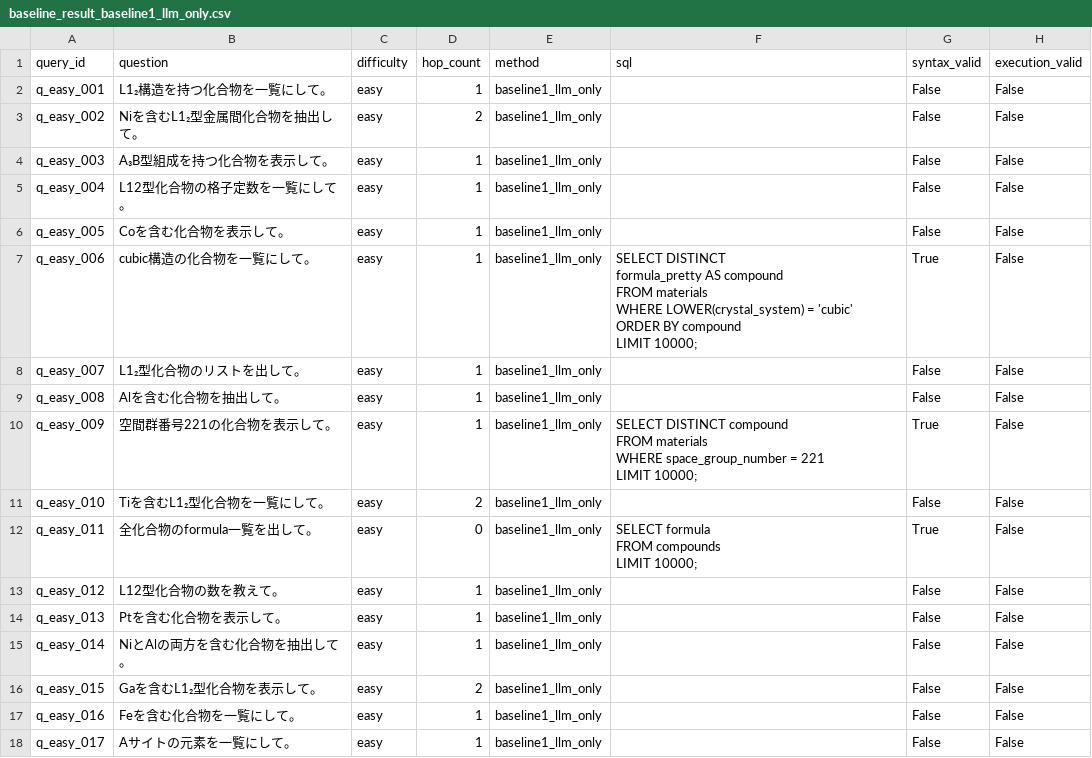
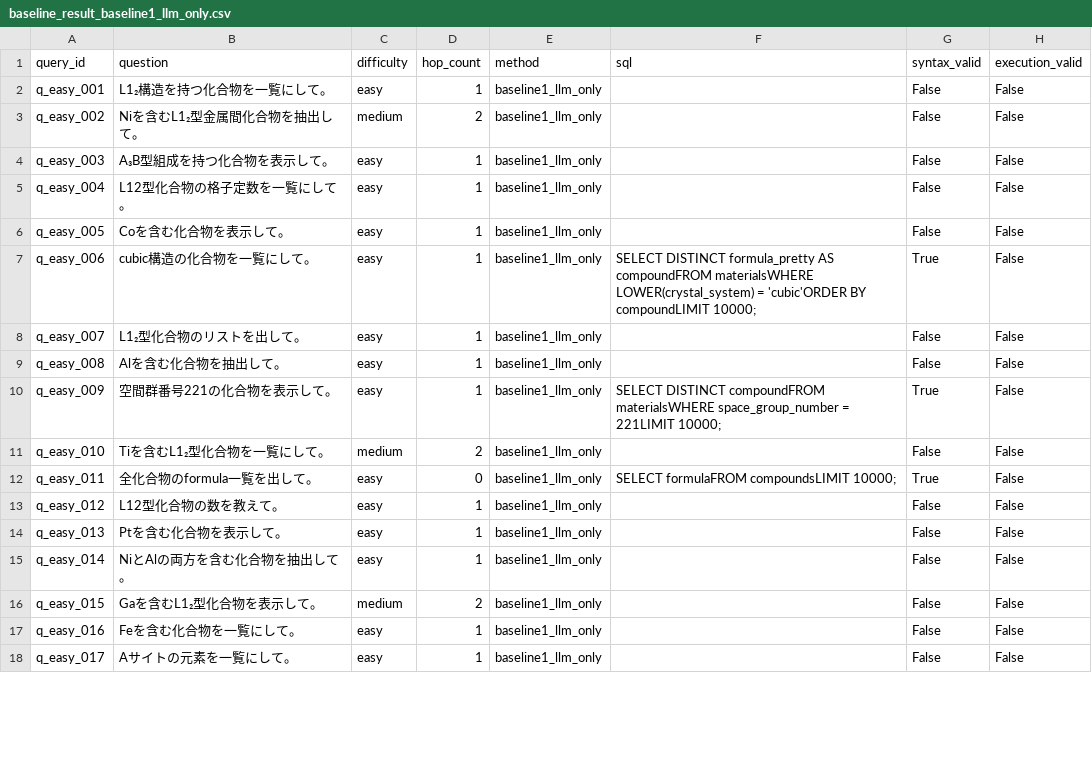
Before and after one commit to minimumtone/machine-learning, a CSV file: l12-schema-graph-text2sql/evaluation/baseline_result_baseline1_llm_only.csv, drawn as a sheet; only a part is shown; ↵ is a line break in a cell; the diff covers the shown part only; the diff names each change by its address in the sheet, - before the commit and + after, or states it on an @@ line.

```diff
--- a/l12-schema-graph-text2sql/evaluation/baseline_result_baseline1_llm_only.csv
+++ b/l12-schema-graph-text2sql/evaluation/baseline_result_baseline1_llm_only.csv
-C3 (difficulty): easy
+C3 (difficulty): medium
-F7 (sql): …formula_pretty AS compound ↵ FROM materials ↵ WHERE LOWER(crystal_system) = 'cubic' ↵ ORDER BY compound ↵ LIMIT 10000;
+F7 (sql): …formula_pretty AS compoundFROM materialsWHERE LOWER(crystal_system) = 'cubic'ORDER BY compoundLIMIT 10000;
-F10 (sql): SELECT DISTINCT compound ↵ FROM materials ↵ WHERE space_group_number = 221 ↵ LIMIT 10000;
+F10 (sql): SELECT DISTINCT compoundFROM materialsWHERE space_group_number = 221LIMIT 10000;
-C11 (difficulty): easy
+C11 (difficulty): medium
-F12 (sql): SELECT formula ↵ FROM compounds ↵ LIMIT 10000;
+F12 (sql): SELECT formulaFROM compoundsLIMIT 10000;
-C16 (difficulty): easy
+C16 (difficulty): medium
```
Also changed, not shown: 40 edited cells elsewhere in this file, l12-schema-graph-text2sql/evaluation/baseline_result.csv, l12-schema-graph-text2sql/evaluation/baseline_result_baseline2_full_schema.csv, 5 other files.
